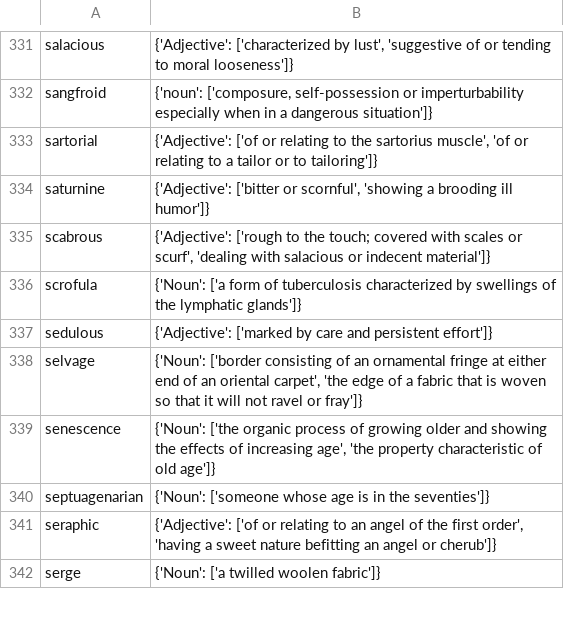
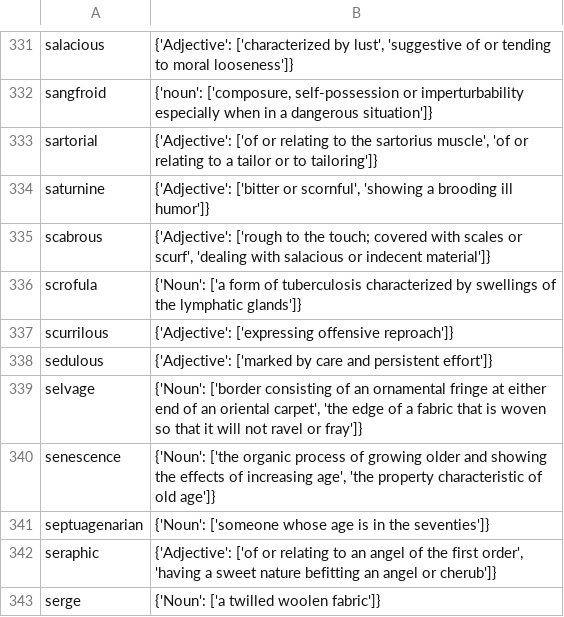
Before and after one commit to chynes2/Dictionaryy, a CSV file: My_Dictionary.csv, drawn as a sheet; only a part is shown, gaps mark what is left out; the diff names each change by its address in the sheet, - before the commit and + after, or states it on an @@ line.

```diff
--- a/My_Dictionary.csv
+++ b/My_Dictionary.csv
+row 337: scurrilous | {'Adjective': ['expressing offensive reproach']}
```
Also changed, not shown: 5 other files.
